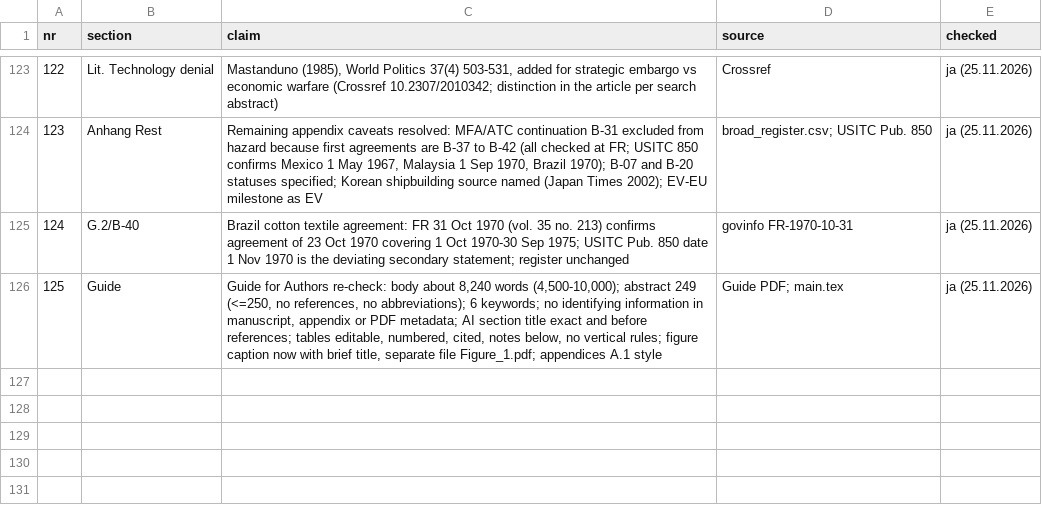
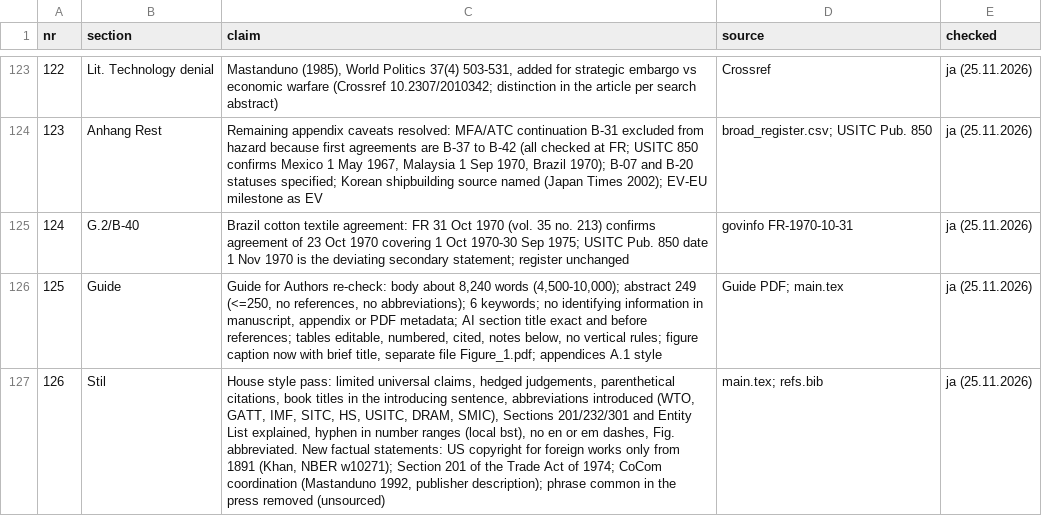
Before and after one commit to wfhungerland/AMNESIA, a CSV file: manuscript/claims_check.csv, drawn as a sheet; only a part is shown, gaps mark what is left out; the diff names each change by its address in the sheet, - before the commit and + after, or states it on an @@ line.

```diff
--- a/manuscript/claims_check.csv
+++ b/manuscript/claims_check.csv
+row 127: 126 | Stil | House style pass: limited universal claims, hedged judgements, parenthetical citations, book titles in the introducing sentence, abbreviations introduced (WTO, GATT, IMF, SITC, HS, USITC, DRAM, SMIC), Sections 201/232/301 and Entity List explained, hyphen in number ranges (local bst), no en or em dashes, Fig. abbreviated. New factual statements: US copyright for foreign works only from 1891 (Khan, NBER w10271); Section 201 of the Trade Act of 1974; CoCom coordination (Mastanduno 1992, publisher description); phrase common in the press removed (unsourced) | main.tex; refs.bib | ja (25.11.2026)
```
Also changed, not shown: 16 other files.
